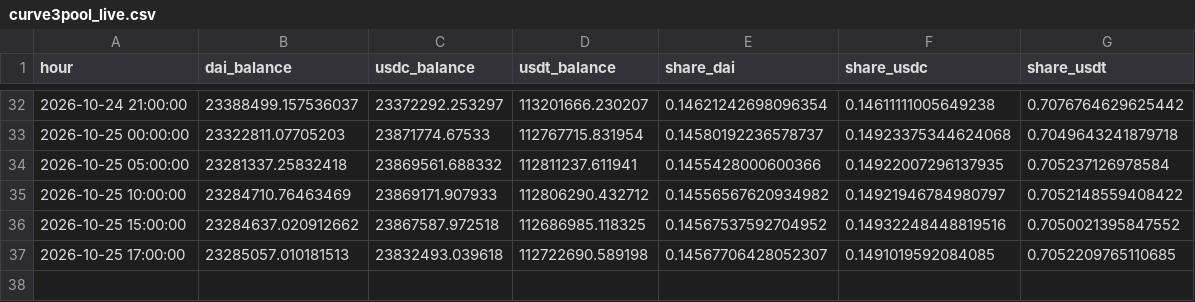
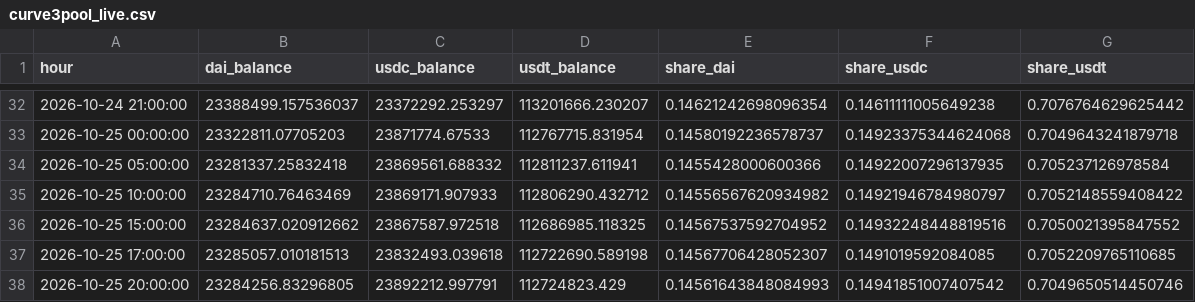
Before and after one commit to ohope0211/stablecoin-depeg-ews, a CSV file: data/live/curve3pool_live.csv, drawn as a sheet; only a part is shown, gaps mark what is left out.

```diff
--- a/data/live/curve3pool_live.csv
+++ b/data/live/curve3pool_live.csv
@@ -37 +37,2 @@ hour,dai_balance,usdc_balance,usdt_balance,share_dai,share_usdc,share_usdt
 2026-10-25 17:00:00,23285057.010181513,23832493.039618,112722690.589198,0.14567706428052307,0.1491019592084085,0.7052209765110685
+2026-10-25 20:00:00,23284256.83296805,23892212.997791,112724823.429,0.14561643848084993,0.14941851007407542,0.7049650514450746
```
Also changed, not shown: data/live/latest.csv, 1 other file.
